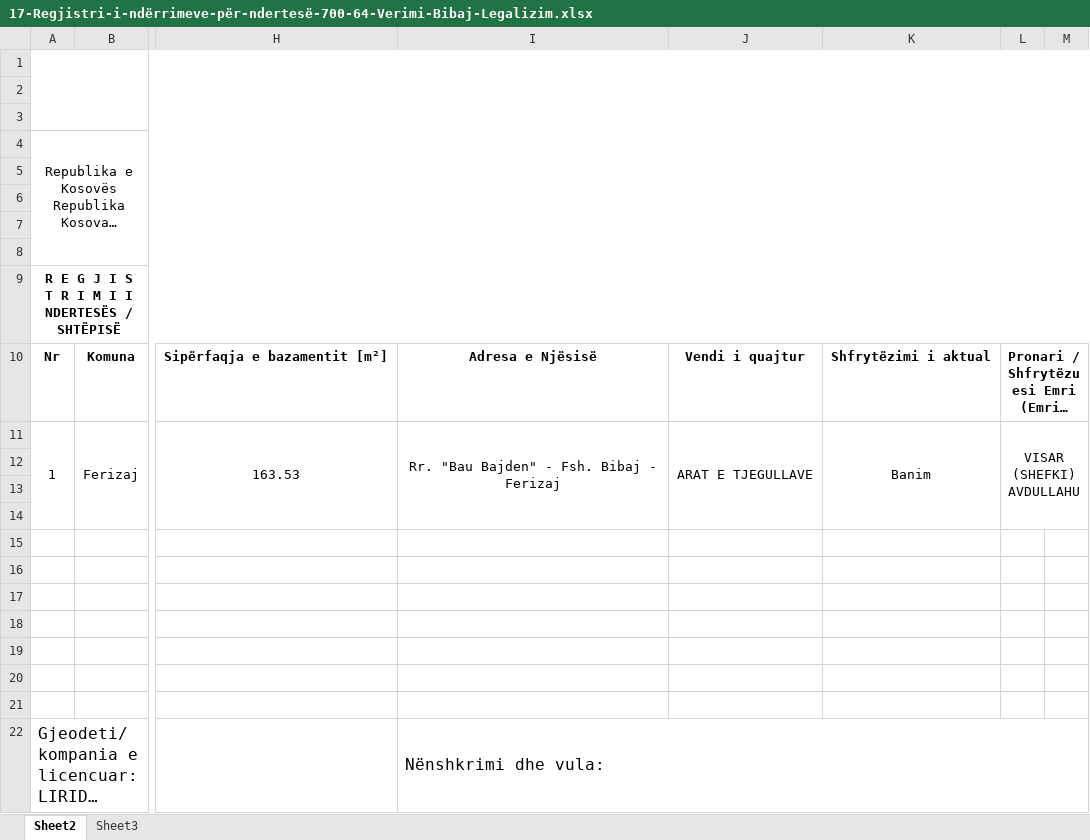
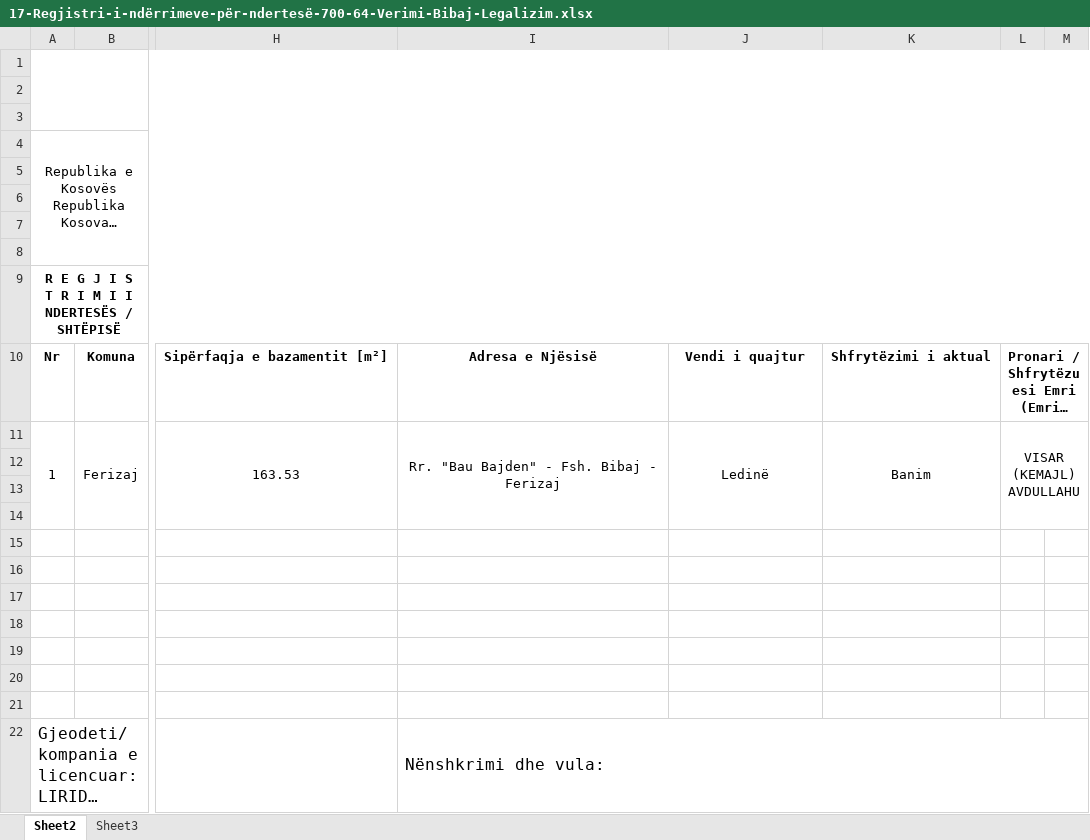
Before and after one commit to geo-coding/87-3-Verimi-Bibaj, an Excel workbook: Legalizim/4-Te-dhenat-per-kataster/regjistri/17-Regjistri-i-ndërrimeve-për-ndertesë-700-64-Verimi-Bibaj-Legalizim.xlsx, sheet Sheet2, drawn as a sheet; only a part is shown, gaps mark what is left out; long unchanged cells end in …; values as stored, in another font and other column widths than the file's, no borders; charts and pictures not drawn; the diff names each change by its address in the sheet, - before the commit and + after, or states it on an @@ line.

Commit message:
regjistri 17 i plotesuar

```diff
--- a/Legalizim/4-Te-dhenat-per-kataster/regjistri/17-Regjistri-i-ndërrimeve-për-ndertesë-700-64-Verimi-Bibaj-Legalizim.xlsx (sheet Sheet2)
+++ b/Legalizim/4-Te-dhenat-per-kataster/regjistri/17-Regjistri-i-ndërrimeve-për-ndertesë-700-64-Verimi-Bibaj-Legalizim.xlsx (sheet Sheet2)
-J11: ARAT E TJEGULLAVE
+J11: Ledinë
-L11: VISAR (SHEFKI) AVDULLAHU
+L11: VISAR (KEMAJL) AVDULLAHU
```
Also changed, not shown: 1 other file.
